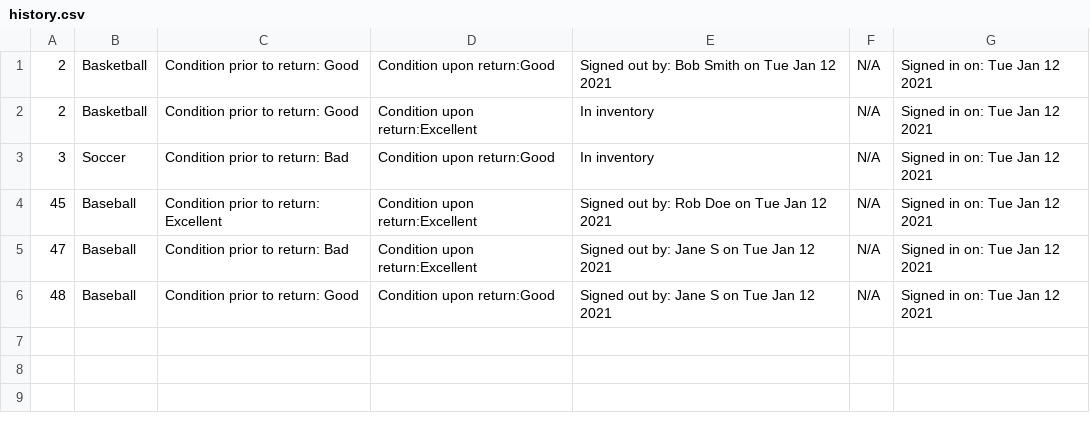
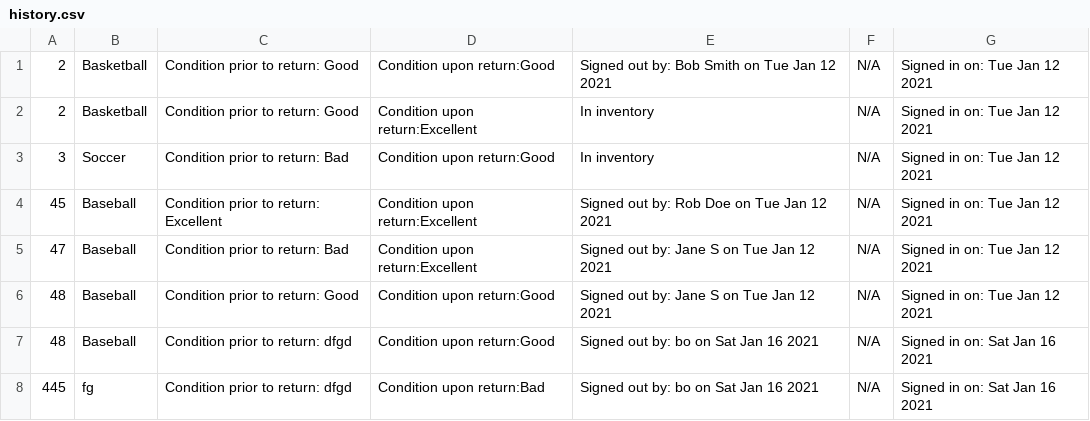
Before and after one commit to shaishav-p/IMS-Website, a CSV file: history.csv, drawn as a sheet.

```diff
--- a/history.csv
+++ b/history.csv
@@ -6 +6,3 @@
 	48	 ,	 	Baseball	 ,	Condition prior to return: Good, Condition upon return:Good	,	 Signed out by: Jane S on Tue Jan 12 2021 ,	 N/A ,	 Signed in on: Tue Jan 12 2021
+48	 ,	 	Baseball	 ,	Condition prior to return: dfgd, Condition upon return:Good	,	 Signed out by: bo on Sat Jan 16 2021 ,	 N/A,	 Signed in on: Sat Jan 16 2021
+	445	 ,	 	fg	 ,	Condition prior to return: dfgd, Condition upon return:Bad	,	 Signed out by: bo on Sat Jan 16 2021 ,	 N/A ,	 Signed in on: Sat Jan 16 2021
```
Also changed, not shown: inventory.csv, 2 other files.
